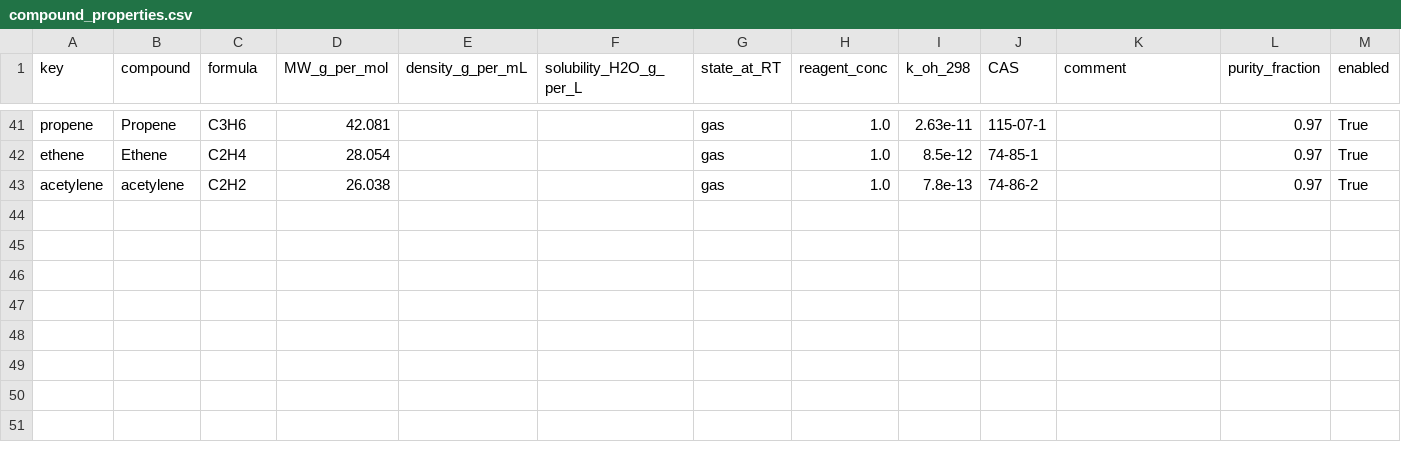
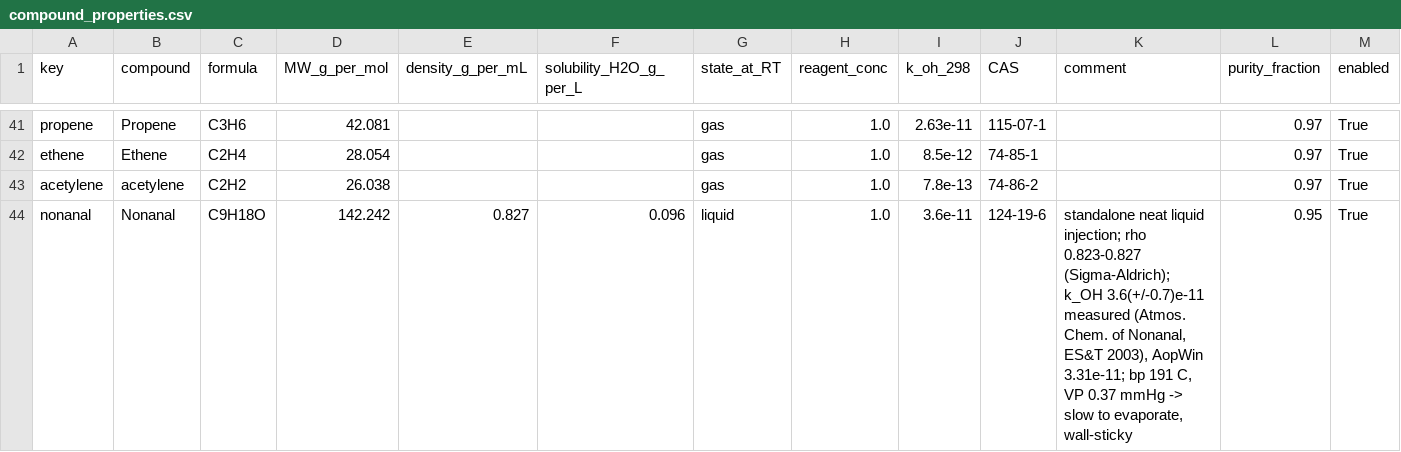
Before and after one commit to GGkatzelis/2026-SAPHFIRE, a CSV file: injection_preparation/config/compound_properties.csv, drawn as a sheet; only a part is shown, gaps mark what is left out; rows hold the shown columns only; the diff names each change by its address in the sheet, - before the commit and + after, or states it on an @@ line.

```diff
--- a/injection_preparation/config/compound_properties.csv
+++ b/injection_preparation/config/compound_properties.csv
+row 44: nonanal | Nonanal | C9H18O | 142.242 | 0.827 | 0.096 | liquid | 1.0 | 3.6e-11 | 124-19-6 | standalone neat liquid injection; rho 0.823-0.827 (Sigma-Aldrich); k_OH 3.6(+/-0.7)e-11 measured (Atmos. Chem. of Nonanal, ES&T 2003), AopWin 3.31e-11; bp 191 C, VP 0.37 mmHg -> slow to evaporate, wall-sticky | 0.95 | True
```
Also changed, not shown: 3 other files.
